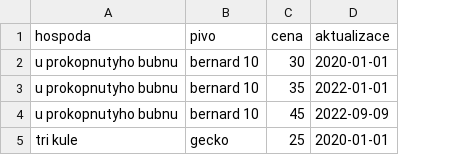
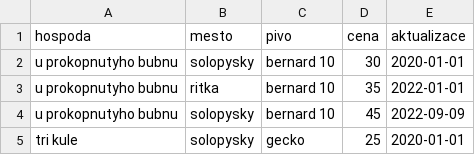
Before and after one commit to lubos-revolt/dbt-tutorial, a CSV file: seeds/scd.csv, drawn as a sheet; the diff names each change by its address in the sheet, - before the commit and + after, or states it on an @@ line.

Commit message:
seed

```diff
--- a/seeds/scd.csv
+++ b/seeds/scd.csv
+column B (mesto), rows 2-5: solopysky | ritka | solopysky | solopysky
```
Also changed, not shown: 7 other files.
